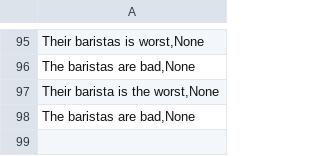
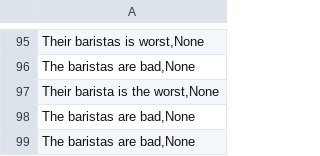
Before and after one commit to simonbor/Chatbot, a CSV file: submitted_cafe_reviews.csv, drawn as a sheet; only a part is shown, gaps mark what is left out; the diff names each change by its address in the sheet, - before the commit and + after, or states it on an @@ line.

```diff
--- a/submitted_cafe_reviews.csv
+++ b/submitted_cafe_reviews.csv
+row 99: The baristas are bad,None
```
Also changed, not shown: 2 other files.
